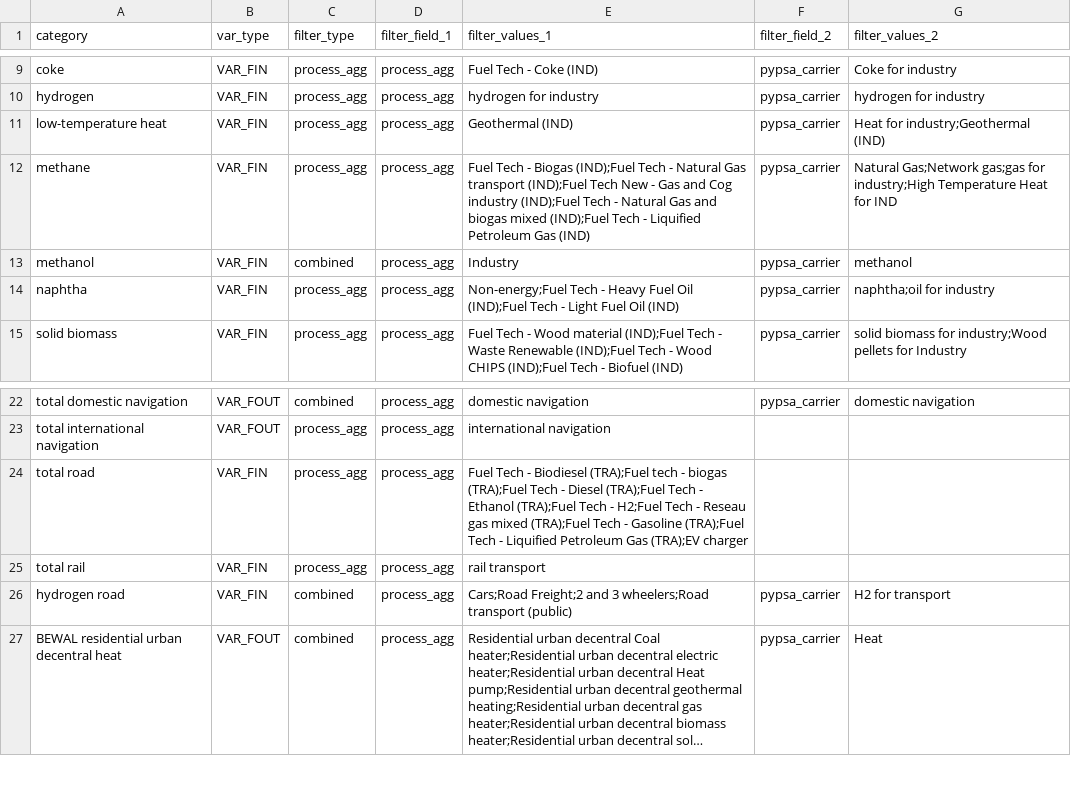
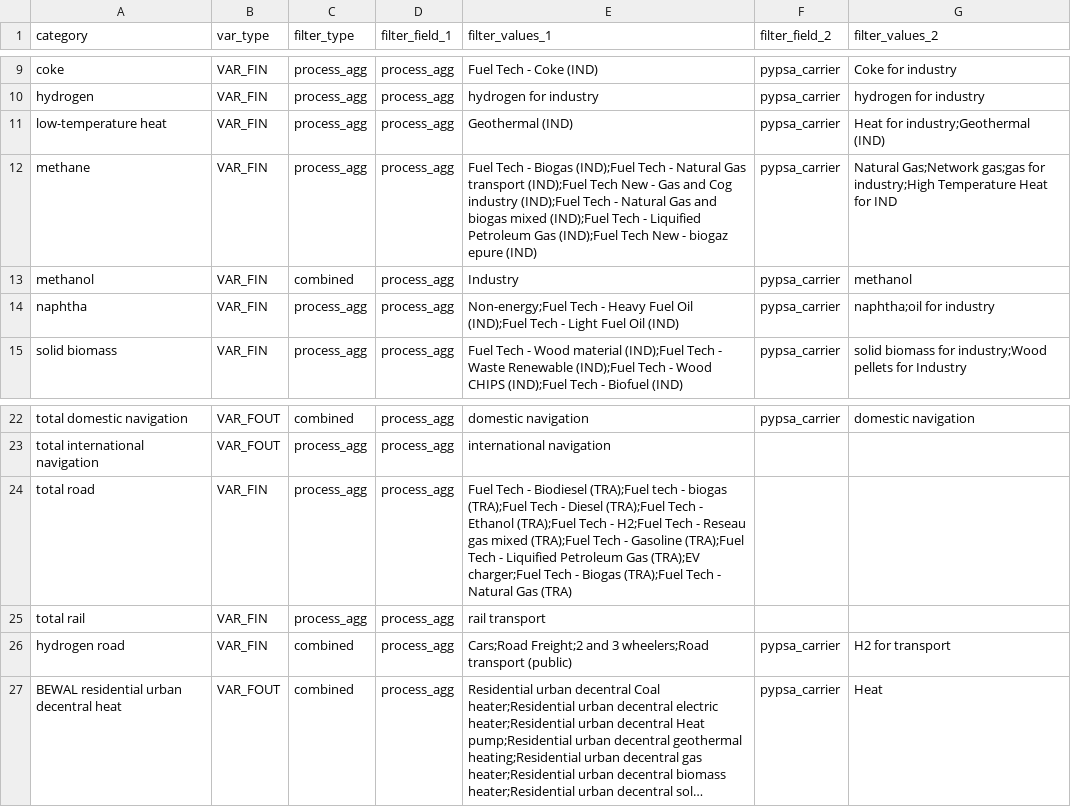
Before and after one commit to IntSusEnergySystems/pypsa-wallon, a CSV file: data/walloon/extraction_rules.csv, drawn as a sheet; only a part is shown, gaps mark what is left out; long unchanged cells end in ….

```diff
--- a/data/walloon/extraction_rules.csv
+++ b/data/walloon/extraction_rules.csv
@@ -11,3 +11,3 @@ hydrogen,VAR_FIN,process_agg,process_agg,hydrogen for industry,pypsa_carrier,hyd
 low-temperature heat,VAR_FIN,process_agg,process_agg,Geothermal (IND),pypsa_carrier,Heat for industry;Geothermal (IND)
-methane,VAR_FIN,process_agg,process_agg,Fuel Tech - Biogas (IND);Fuel Tech - Natural Gas transport (IND);Fuel Tech New - Gas and Cog industry (IND);Fuel Tech - Natural Gas and biogas mixed  (IND);Fuel Tech - Liquified Petroleum Gas (IND),pypsa_carrier,Natural Gas;Network gas;gas for industry;High Temperature Heat for IND
+methane,VAR_FIN,process_agg,process_agg,Fuel Tech - Biogas (IND);Fuel Tech - Natural Gas transport (IND);Fuel Tech New - Gas and Cog industry (IND);Fuel Tech - Natural Gas and biogas mixed  (IND);Fuel Tech - Liquified Petroleum Gas (IND);Fuel Tech New - biogaz epure (IND),pypsa_carrier,Natural Gas;Network gas;gas for industry;High Temperature Heat for IND
 methanol,VAR_FIN,combined,process_agg,Industry,pypsa_carrier,methanol
@@ -23,3 +23,3 @@ total domestic navigation,VAR_FOUT,combined,process_agg,domestic navigation,pyps
 total international navigation,VAR_FOUT,process_agg,process_agg,international navigation,,
-total road,VAR_FIN,process_agg,process_agg,Fuel Tech - Biodiesel (TRA);Fuel tech - biogas (TRA);Fuel Tech - Diesel (TRA);Fuel Tech - Ethanol (TRA);Fuel Tech - H2;Fuel Tech - Reseau gas mixed (TRA);Fuel Tech - Gasoline (TRA);Fuel Tech - Liquified Petroleum Gas (TRA);EV charger,,
+total road,VAR_FIN,process_agg,process_agg,Fuel Tech - Biodiesel (TRA);Fuel tech - biogas (TRA);Fuel Tech - Diesel (TRA);Fuel Tech - Ethanol (TRA);Fuel Tech - H2;Fuel Tech - Reseau gas mixed (TRA);Fuel Tech - Gasoline (TRA);Fuel Tech - Liquified Petroleum Gas (TRA);EV charger;Fuel Tech - Biogas (TRA);Fuel Tech - Natural Gas (TRA),,
 total rail,VAR_FIN,process_agg,process_agg,rail transport,,
```
Also changed, not shown: data/walloon/mapping_commodities.csv, 1 other file.
